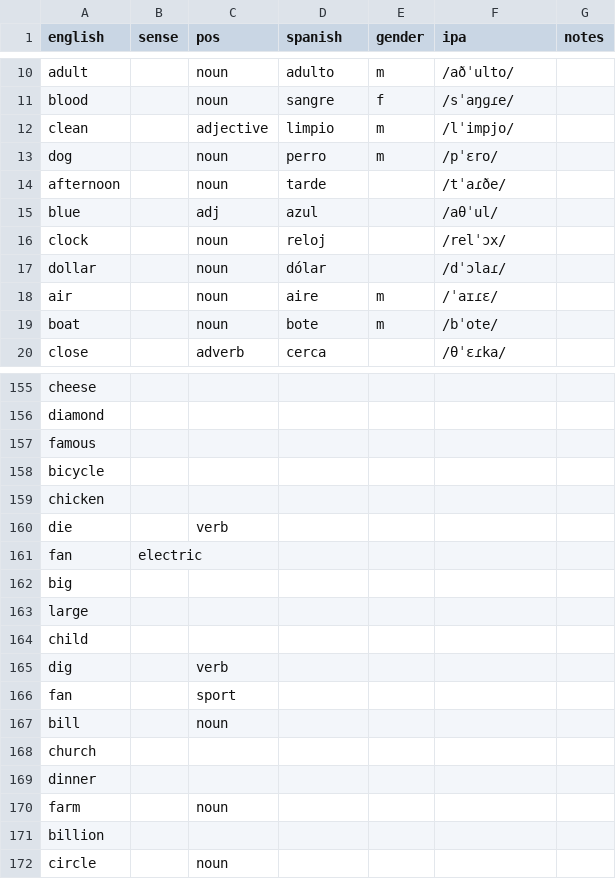
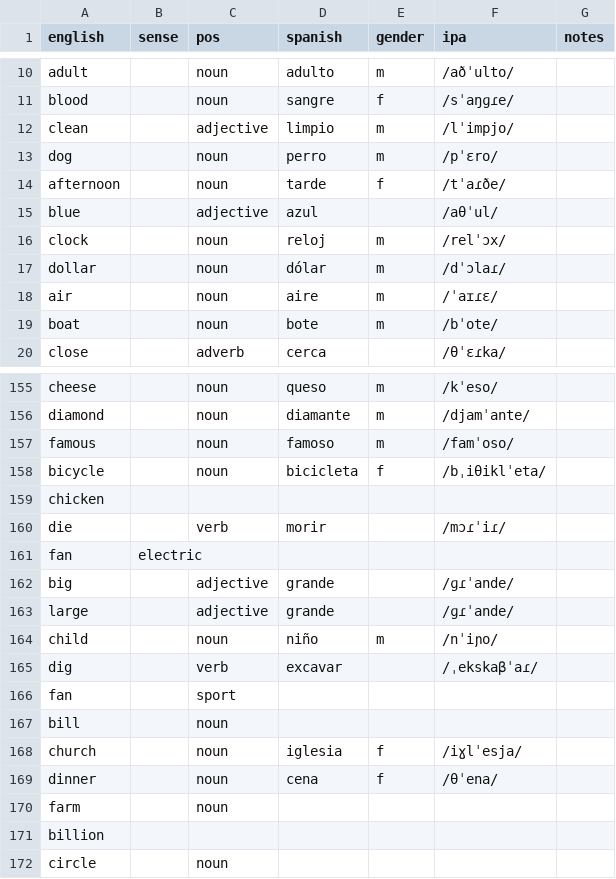
Before and after one commit to markgrovs/anki_spanish, a CSV file: 625_structured.es.csv, drawn as a sheet; only a part is shown, gaps mark what is left out; the diff covers the shown part only; the diff names each change by its address in the sheet, - before the commit and + after, or states it on an @@ line.

Commit message:
fix: Correct gender and add missing entries in vocabulary list

```diff
--- a/625_structured.es.csv
+++ b/625_structured.es.csv
-E14 (gender): (empty)
+E14 (gender): f
-C15 (pos): adj
+C15 (pos): adjective
-E16:E17 (gender): (empty)
+E16:E17 (gender): m
-C155:C158 (pos): (empty)
+C155:C158 (pos): noun
-D155 (spanish): (empty)
+D155 (spanish): queso
-E155:E157 (gender): (empty)
+E155:E157 (gender): m
-F155 (ipa): (empty)
+F155 (ipa): /kˈeso/
-D156 (spanish): (empty)
+D156 (spanish): diamante
-F156 (ipa): (empty)
+F156 (ipa): /djamˈante/
-D157 (spanish): (empty)
+D157 (spanish): famoso
-F157 (ipa): (empty)
+F157 (ipa): /famˈoso/
-D158 (spanish): (empty)
+D158 (spanish): bicicleta
-E158 (gender): (empty)
+E158 (gender): f
-F158 (ipa): (empty)
+F158 (ipa): /bˌiθiklˈeta/
-D160 (spanish): (empty)
+D160 (spanish): morir
-F160 (ipa): (empty)
+F160 (ipa): /mɔɾˈiɾ/
-C162:C163 (pos): (empty)
+C162:C163 (pos): adjective
-D162:D163 (spanish): (empty)
+D162:D163 (spanish): grande
-F162:F163 (ipa): (empty)
+F162:F163 (ipa): /ɡɾˈande/
-C164 (pos): (empty)
+C164 (pos): noun
-D164 (spanish): (empty)
+D164 (spanish): niño
-E164 (gender): (empty)
+E164 (gender): m
-F164 (ipa): (empty)
+F164 (ipa): /nˈiɲo/
-D165 (spanish): (empty)
+D165 (spanish): excavar
-F165 (ipa): (empty)
+F165 (ipa): /ˌekskaβˈaɾ/
-C168:C169 (pos): (empty)
+C168:C169 (pos): noun
-D168 (spanish): (empty)
+D168 (spanish): iglesia
-E168:E169 (gender): (empty)
+E168:E169 (gender): f
-F168 (ipa): (empty)
+F168 (ipa): /iɣlˈesja/
-D169 (spanish): (empty)
+D169 (spanish): cena
-F169 (ipa): (empty)
+F169 (ipa): /θˈena/
```
Also changed, not shown: 35 edited cells elsewhere in this file.
